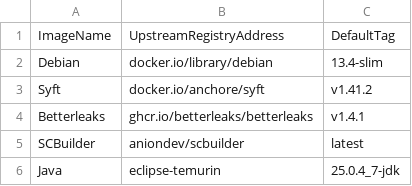
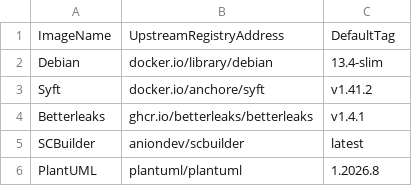
Before and after one commit to anionDevelopment/SCBuilder, a CSV file: .ScriptCollection/OCIImages/ImageDefinition.csv, drawn as a sheet.

Commit message:
replaced plantuml-include by plantuml-image-usage

```diff
--- a/.ScriptCollection/OCIImages/ImageDefinition.csv
+++ b/.ScriptCollection/OCIImages/ImageDefinition.csv
@@ -5,2 +5,2 @@ Betterleaks;ghcr.io/betterleaks/betterleaks;v1.4.1
 SCBuilder;aniondev/scbuilder;latest
-Java;eclipse-temurin;25.0.4_7-jdk
+PlantUML;plantuml/plantuml;1.2026.8
```
Also changed, not shown: 5 other files.
